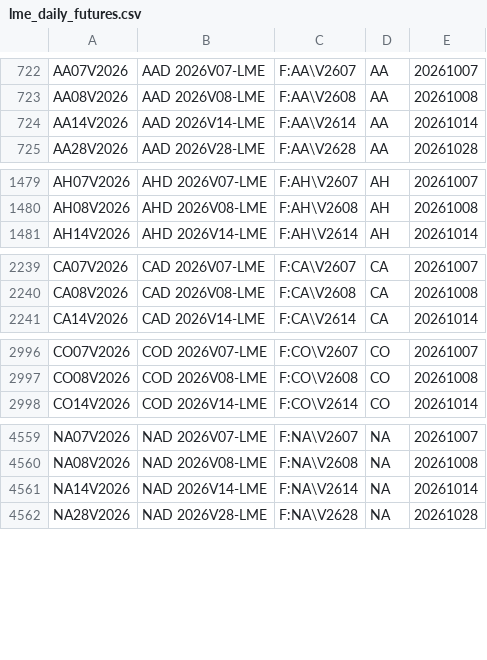
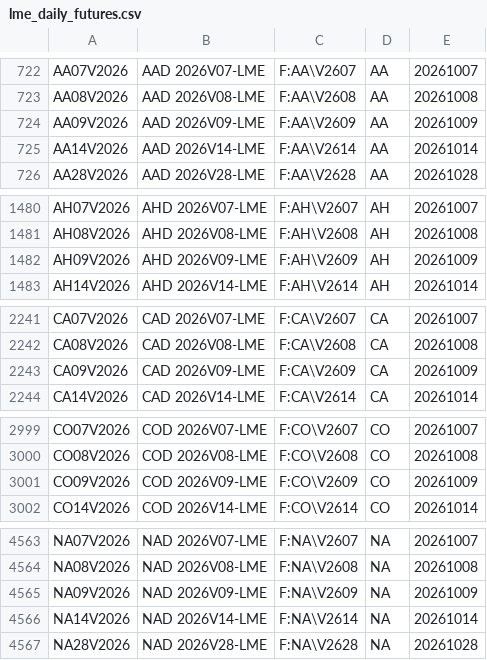
Before and after one commit to tradingview-dev/idc-expchains, a CSV file: expchains/lme_daily_futures.csv, drawn as a sheet; only a part is shown, gaps mark what is left out; the diff covers the shown part only; the diff names each change by its address in the sheet, - before the commit and + after, or states it on an @@ line.

Commit message:
Autocommit expchains

```diff
--- a/expchains/lme_daily_futures.csv
+++ b/expchains/lme_daily_futures.csv
+row 724: AA09V2026 | AAD 2026V09-LME | F:AA\V2609 | AA | 20261009
+row 1482: AH09V2026 | AHD 2026V09-LME | F:AH\V2609 | AH | 20261009
+row 2243: CA09V2026 | CAD 2026V09-LME | F:CA\V2609 | CA | 20261009
+row 3001: CO09V2026 | COD 2026V09-LME | F:CO\V2609 | CO | 20261009
+row 4565: NA09V2026 | NAD 2026V09-LME | F:NA\V2609 | NA | 20261009
```
Also changed, not shown: 4 added rows elsewhere in this file, expchains/cboe_2_futures.csv, expchains/cme_2_daily_globex_futures.csv, 5 other files.
